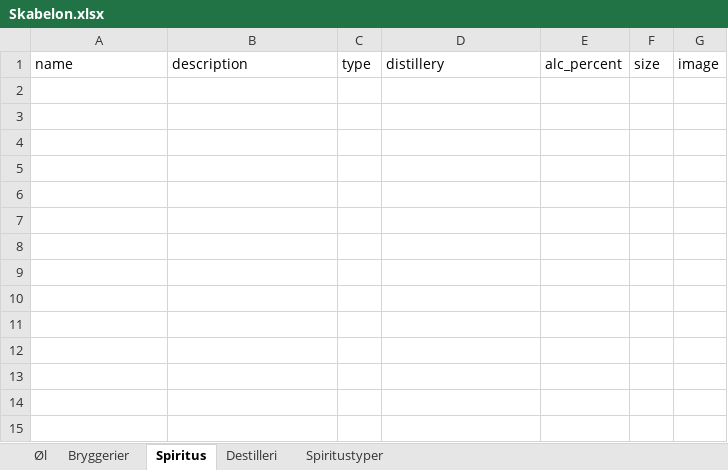
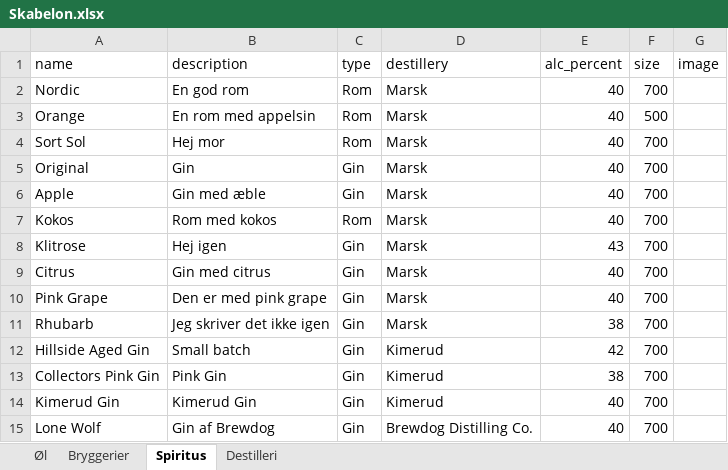
Before and after one commit to NickBlakW/SmagenAfOl, an Excel workbook: public/excel/Skabelon.xlsx, sheet Spiritus, drawn as a sheet; values as stored, in another font and other column widths than the file's, no borders; the diff names each change by its address in the sheet, - before the commit and + after, or states it on an @@ line.

```diff
--- a/public/excel/Skabelon.xlsx (sheet Spiritus)
+++ b/public/excel/Skabelon.xlsx (sheet Spiritus)
-sheet tab: Spiritustyper
-D1: distillery
+D1: destillery
+row 2: Nordic | En god rom | Rom | Marsk | 40 | 700
+row 3: Orange | En rom med appelsin | Rom | Marsk | 40 | 500
+row 4: Sort Sol | Hej mor | Rom | Marsk | 40 | 700
+row 5: Original | Gin | Gin | Marsk | 40 | 700
+row 6: Apple | Gin med æble | Gin | Marsk | 40 | 700
+row 7: Kokos | Rom med kokos | Rom | Marsk | 40 | 700
+row 8: Klitrose | Hej igen | Gin | Marsk | 43 | 700
+row 9: Citrus | Gin med citrus | Gin | Marsk | 40 | 700
+row 10: Pink Grape | Den er med pink grape | Gin | Marsk | 40 | 700
+row 11: Rhubarb | Jeg skriver det ikke igen | Gin | Marsk | 38 | 700
+row 12: Hillside Aged Gin | Small batch | Gin | Kimerud | 42 | 700
+row 13: Collectors Pink Gin | Pink Gin | Gin | Kimerud | 38 | 700
+row 14: Kimerud Gin | Kimerud Gin | Gin | Kimerud | 40 | 700
+row 15: Lone Wolf | Gin af Brewdog | Gin | Brewdog Distilling Co. | 40 | 700
```
Also changed, not shown: sheet Øl, sheet Bryggerier, sheet Destilleri, public/excel/Data.xlsx, 4 other files.
